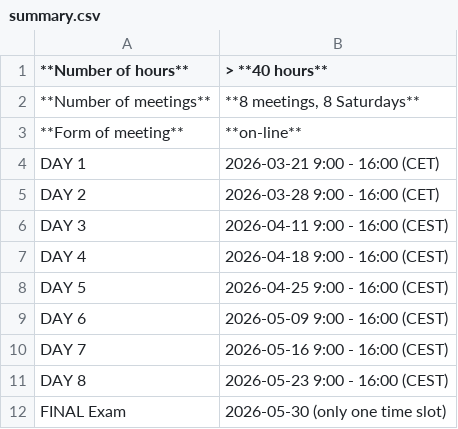
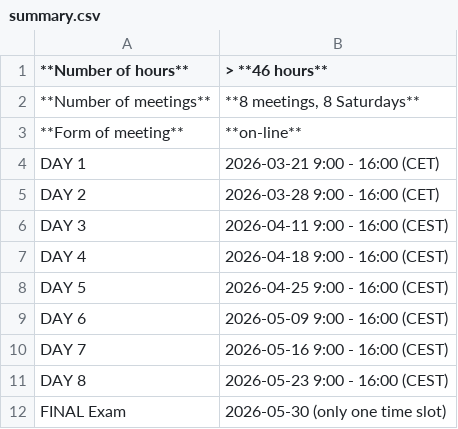
Before and after one commit to cybersecuritystream/cybersecuritystream.github.io, a CSV file: docs/crc/2026/summary.csv, drawn as a sheet.

Commit message:
46 hours

```diff
--- a/docs/crc/2026/summary.csv
+++ b/docs/crc/2026/summary.csv
@@ -1,2 +1,2 @@
-**Number of hours**,> **40 hours**
+**Number of hours**,> **46 hours**
 **Number of meetings**,"**8 meetings, 8 Saturdays**"
```
